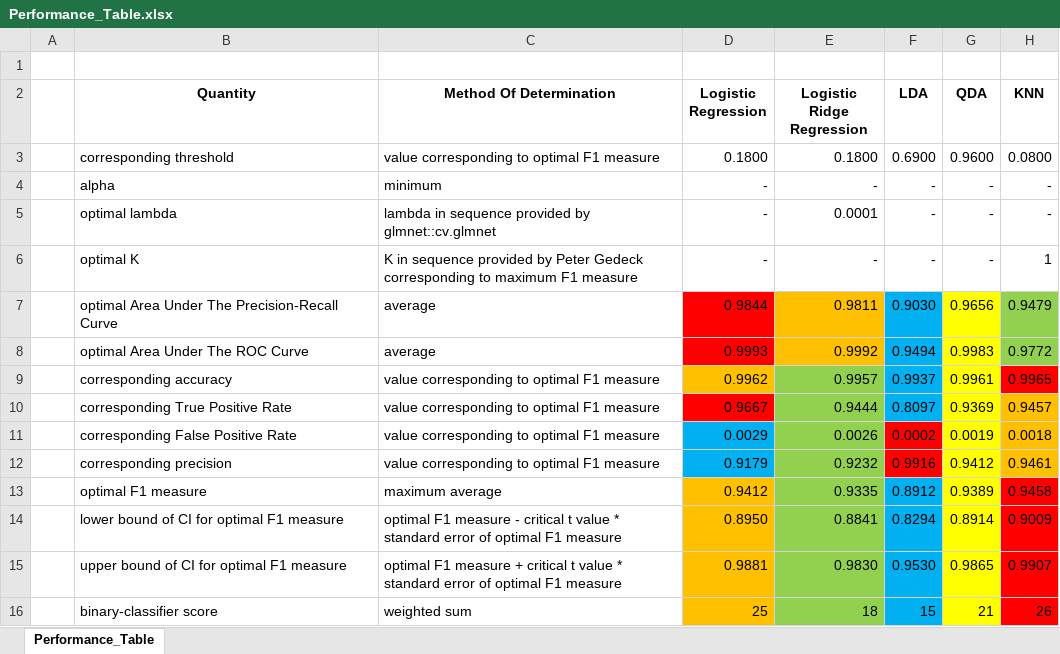
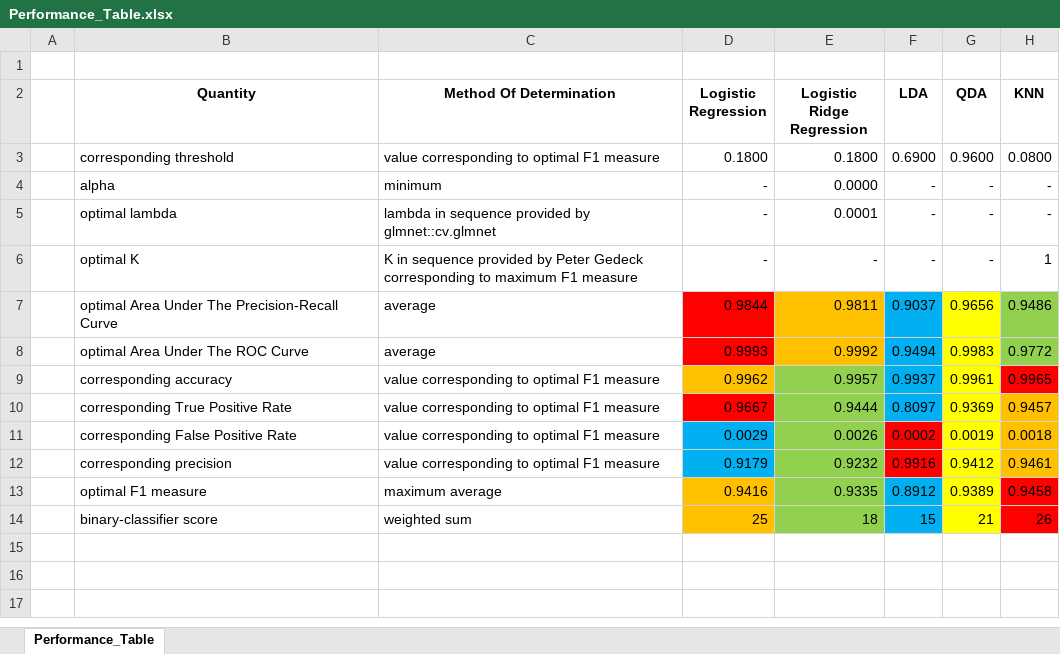
Before and after one commit to tslever/Tom_Levers_Public_Git_Repository, an Excel workbook: UVA/4--Statistical_Learning/Disaster_Relief_Project/Performance_Table.xlsx, sheet Performance_Table, drawn as a sheet; values as stored, in another font and other column widths than the file's, no borders; the diff names each change by its address in the sheet, - before the commit and + after, or states it on an @@ line.

Commit message:
Fix: Redirected Precision-Recall curve to (1, min(Precision) = P/(N+P)). Added F1 measure, number of negatives, and number of positives to output of provide_performance_metrics. Added number of negatives and number of positives to data_frame_of_average_performance metrics and alphabetized attributes.

```diff
--- a/UVA/4--Statistical_Learning/Disaster_Relief_Project/Performance_Table.xlsx (sheet Performance_Table)
+++ b/UVA/4--Statistical_Learning/Disaster_Relief_Project/Performance_Table.xlsx (sheet Performance_Table)
-E4 (Logistic Ridge Regression): -
+E4 (Logistic Ridge Regression): 0.0000
-F7 (LDA): 0.9030
+F7 (LDA): 0.9037
-H7 (KNN): 0.9479
+H7 (KNN): 0.9486
-D13 (Logistic Regression): 0.9412
+D13 (Logistic Regression): 0.9416
-row 14:  | lower bound of CI for optimal F1 measure | optimal F1 measure - critical t value * standard error of optimal F1 measure | 0.8950 | 0.8841 | 0.8294 | 0.8914 | 0.9009
-row 15:  | upper bound of CI for optimal F1 measure | optimal F1 measure + critical t value * standard error of optimal F1 measure | 0.9881 | 0.9830 | 0.9530 | 0.9865 | 0.9907
```
Also changed, not shown: 5 other files.
